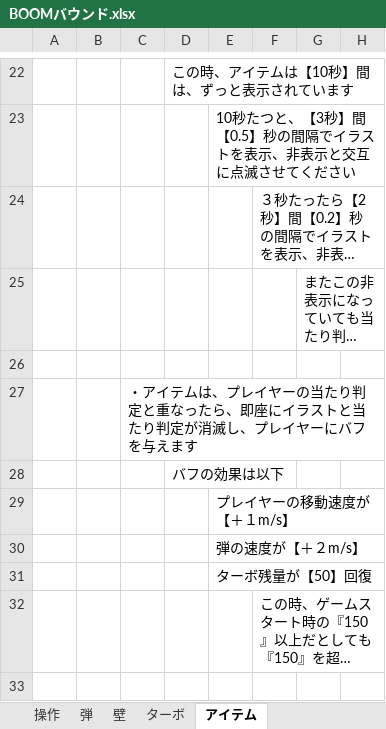
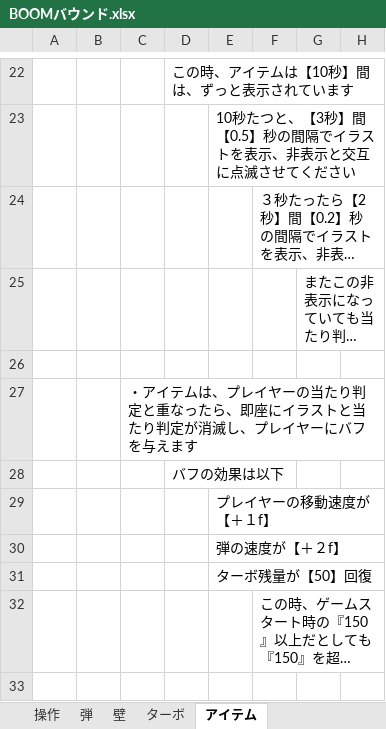
Before and after one commit to kokoro0707/team4, an Excel workbook: BOOMバウンド.xlsx, sheet アイテム, drawn as a sheet; only a part is shown, gaps mark what is left out; long unchanged cells end in …; values as stored, in another font and other column widths than the file's, no borders; the diff names each change by its address in the sheet, - before the commit and + after, or states it on an @@ line.

```diff
--- a/BOOMバウンド.xlsx (sheet アイテム)
+++ b/BOOMバウンド.xlsx (sheet アイテム)
-E29: プレイヤーの移動速度が【＋１m/s】
+E29: プレイヤーの移動速度が【＋１f】
-E30: 弾の速度が【＋２m/s】
+E30: 弾の速度が【＋２f】
```
Also changed, not shown: sheet ターボ, sheet 弾, sheet プレイヤー, charts or pictures.
